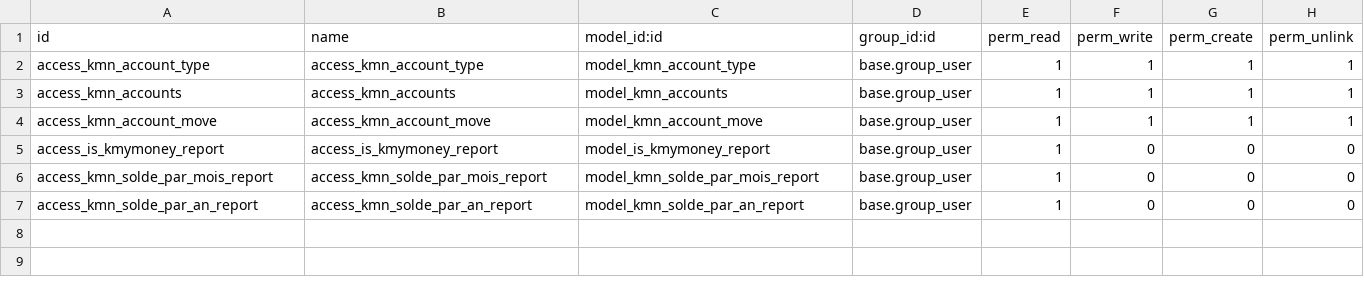
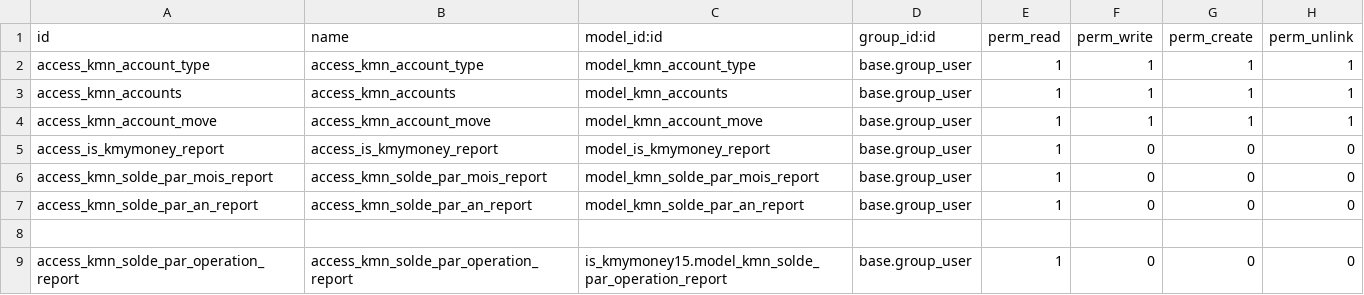
Before and after one commit to tonygalmiche/is_kmymoney15, a CSV file: security/ir.model.access.csv, drawn as a sheet; the diff names each change by its address in the sheet, - before the commit and + after, or states it on an @@ line.

```diff
--- a/security/ir.model.access.csv
+++ b/security/ir.model.access.csv
+row 8: (empty)
+row 9: access_kmn_solde_par_operation_report | access_kmn_solde_par_operation_report | is_kmymoney15.model_kmn_solde_par_operation_report | base.group_user | 1 | 0 | 0 | 0
```
Also changed, not shown: 6 other files.
